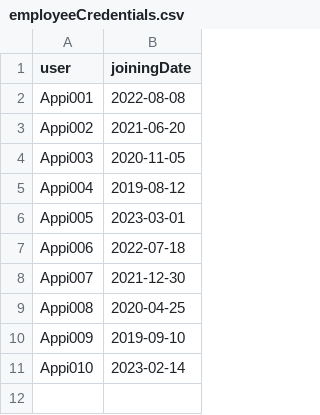
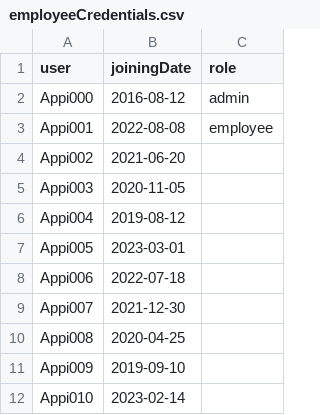
Before and after one commit to Ronit865/temp1, a CSV file: frontend/src/components/employeeCredentials.csv, drawn as a sheet; addresses are those after the commit; the diff names each change by its address in the sheet, - before the commit and + after, or states it on an @@ line.

Commit message:
fix: update joiningDate type to Date in User model; enhance login API to handle date range; normalize joiningDate format in Login component; add role to employee credentials CSV

```diff
--- a/frontend/src/components/employeeCredentials.csv
+++ b/frontend/src/components/employeeCredentials.csv
+column C (role), row 3: employee
+row 2: Appi000 | 2016-08-12 | admin
```
Also changed, not shown: 4 other files.
